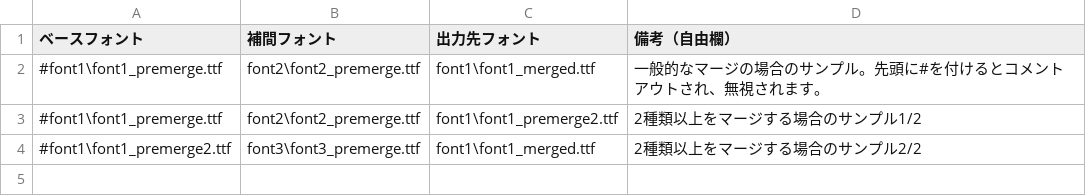
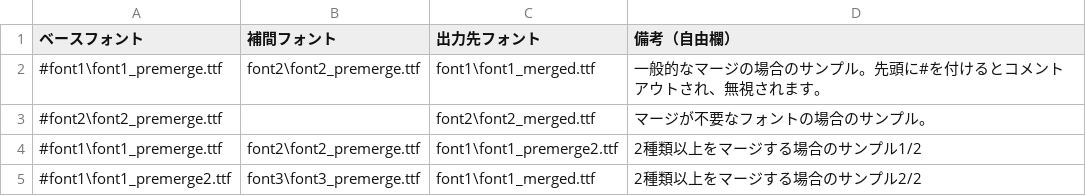
Before and after one commit to SkyLaptor/Japanese-Font-Library-Fonts, a CSV file: merge_conf.csv, drawn as a sheet.

Commit message:
Fixed NonMerge Config
忘れてた

```diff
--- a/merge_conf.csv
+++ b/merge_conf.csv
@@ -2,2 +2,3 @@
 #font1\font1_premerge.ttf,font2\font2_premerge.ttf,font1\font1_merged.ttf,一般的なマージの場合のサンプル。先頭に#を付けるとコメントアウトされ、無視されます。
+#font2\font2_premerge.ttf,,font2\font2_merged.ttf,マージが不要なフォントの場合のサンプル。
 #font1\font1_premerge.ttf,font2\font2_premerge.ttf,font1\font1_premerge2.ttf,2種類以上をマージする場合のサンプル1/2
```
Also changed, not shown: 2 other files.
